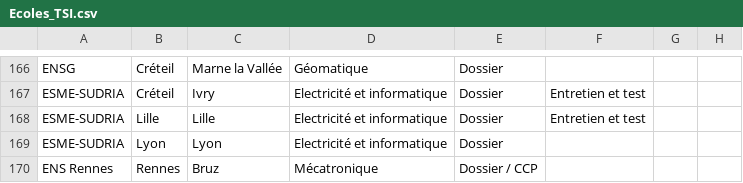
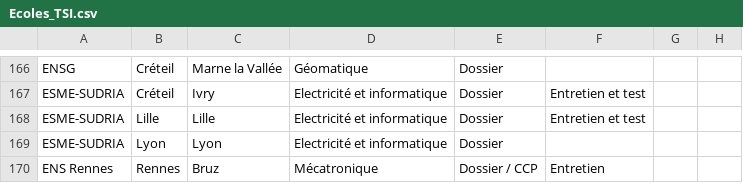
Before and after one commit to benjaminnoury/benjaminnoury.github.io, a CSV file: doc/ecoles/Ecoles_TSI.csv, drawn as a sheet; only a part is shown, gaps mark what is left out.

```diff
--- a/doc/ecoles/Ecoles_TSI.csv
+++ b/doc/ecoles/Ecoles_TSI.csv
@@ -174,2 +174,2 @@ ESME-SUDRIA,Lille,Lille,Electricité et informatique,Dossier,Entretien et test,,
 ESME-SUDRIA,Lyon,Lyon,Electricité et informatique,Dossier,,,
-ENS Rennes,Rennes,Bruz,Mécatronique,Dossier / CCP,,,
+ENS Rennes,Rennes,Bruz,Mécatronique,Dossier / CCP,Entretien,,
```
Also changed, not shown: 9 other files.
